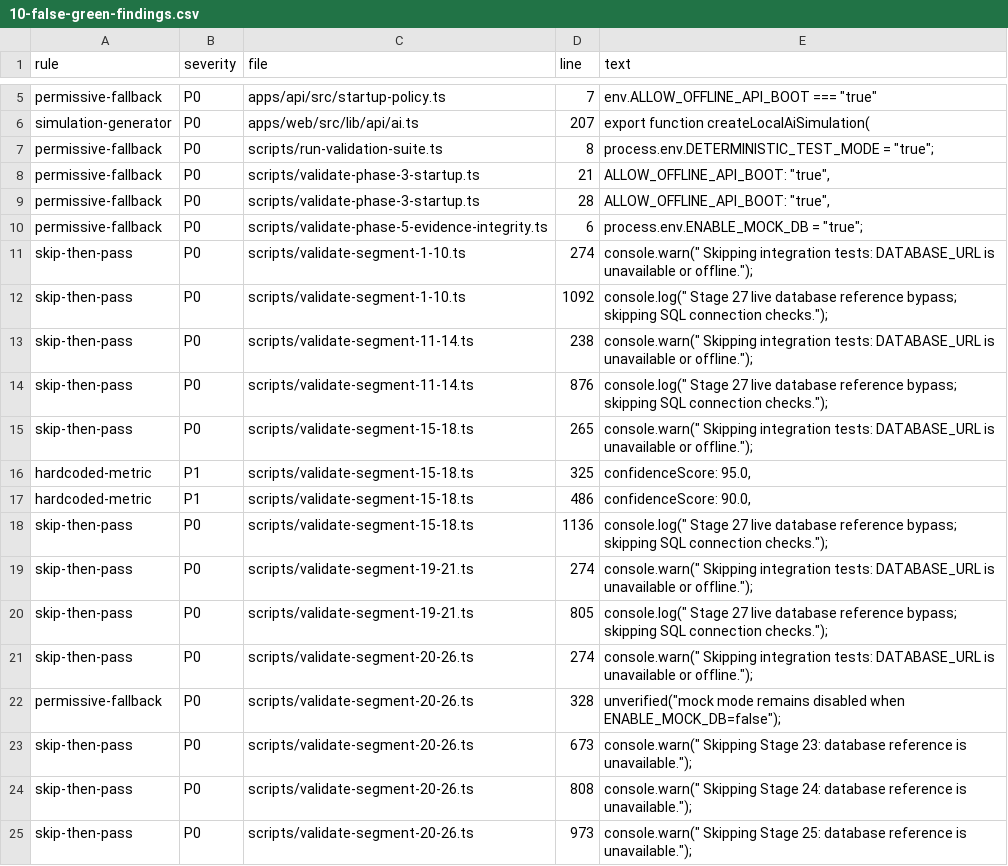
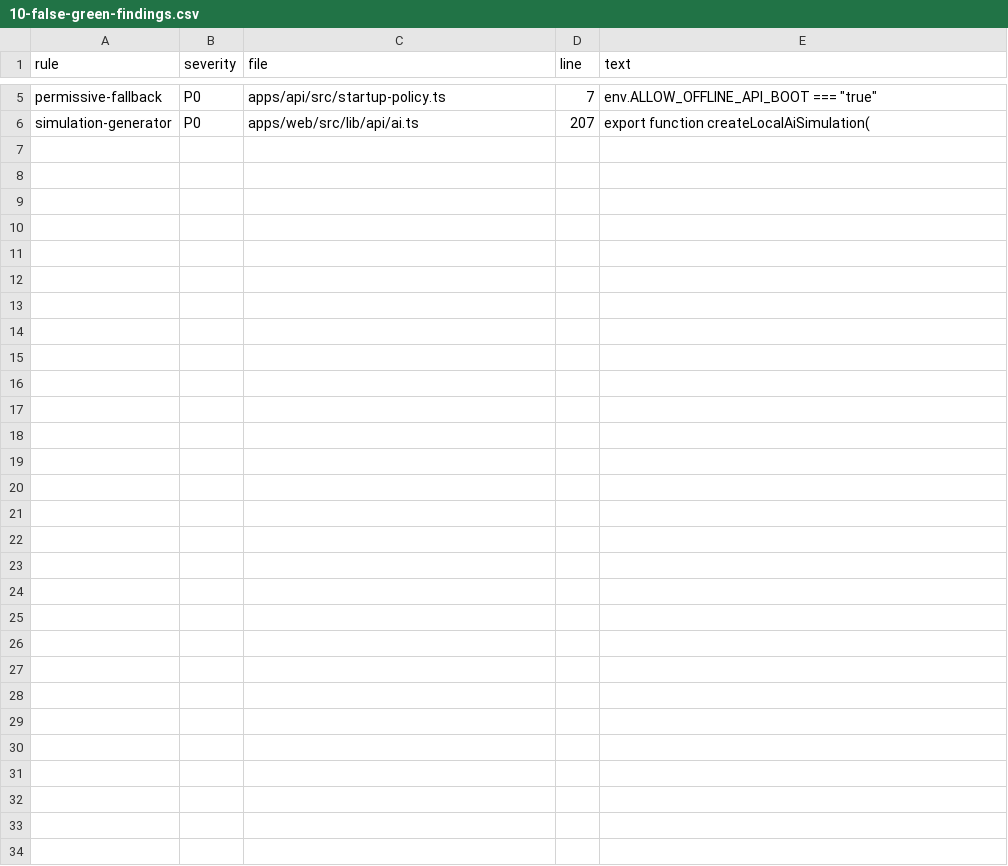
Before and after one commit to aydinogluomer-sys/Y-AI-Agent-Context-OS, a CSV file: docs/audit/2026-08-13-truth-audit/10-false-green-findings.csv, drawn as a sheet; only a part is shown, gaps mark what is left out; the diff covers the shown part only; the diff names each change by its address in the sheet, - before the commit and + after, or states it on an @@ line.

```diff
--- a/docs/audit/2026-08-13-truth-audit/10-false-green-findings.csv
+++ b/docs/audit/2026-08-13-truth-audit/10-false-green-findings.csv
-row 7: permissive-fallback | P0 | scripts/run-validation-suite.ts | 8 | process.env.DETERMINISTIC_TEST_MODE = "true";
-row 8: permissive-fallback | P0 | scripts/validate-phase-3-startup.ts | 21 | ALLOW_OFFLINE_API_BOOT: "true",
-row 9: permissive-fallback | P0 | scripts/validate-phase-3-startup.ts | 28 | ALLOW_OFFLINE_API_BOOT: "true",
-row 10: permissive-fallback | P0 | scripts/validate-phase-5-evidence-integrity.ts | 6 | process.env.ENABLE_MOCK_DB = "true";
-row 11: skip-then-pass | P0 | scripts/validate-segment-1-10.ts | 274 | console.warn(" Skipping integration tests: DATABASE_URL is unavailable or offline.");
-row 12: skip-then-pass | P0 | scripts/validate-segment-1-10.ts | 1092 | console.log(" Stage 27 live database reference bypass; skipping SQL connection checks.");
-row 13: skip-then-pass | P0 | scripts/validate-segment-11-14.ts | 238 | console.warn(" Skipping integration tests: DATABASE_URL is unavailable or offline.");
-row 14: skip-then-pass | P0 | scripts/validate-segment-11-14.ts | 876 | console.log(" Stage 27 live database reference bypass; skipping SQL connection checks.");
-row 15: skip-then-pass | P0 | scripts/validate-segment-15-18.ts | 265 | console.warn(" Skipping integration tests: DATABASE_URL is unavailable or offline.");
-row 16: hardcoded-metric | P1 | scripts/validate-segment-15-18.ts | 325 | confidenceScore: 95.0,
-row 17: hardcoded-metric | P1 | scripts/validate-segment-15-18.ts | 486 | confidenceScore: 90.0,
-row 18: skip-then-pass | P0 | scripts/validate-segment-15-18.ts | 1136 | console.log(" Stage 27 live database reference bypass; skipping SQL connection checks.");
-row 19: skip-then-pass | P0 | scripts/validate-segment-19-21.ts | 274 | console.warn(" Skipping integration tests: DATABASE_URL is unavailable or offline.");
-row 20: skip-then-pass | P0 | scripts/validate-segment-19-21.ts | 805 | console.log(" Stage 27 live database reference bypass; skipping SQL connection checks.");
-row 21: skip-then-pass | P0 | scripts/validate-segment-20-26.ts | 274 | console.warn(" Skipping integration tests: DATABASE_URL is unavailable or offline.");
-row 22: permissive-fallback | P0 | scripts/validate-segment-20-26.ts | 328 | unverified("mock mode remains disabled when ENABLE_MOCK_DB=false");
-row 23: skip-then-pass | P0 | scripts/validate-segment-20-26.ts | 673 | console.warn(" Skipping Stage 23: database reference is unavailable.");
-row 24: skip-then-pass | P0 | scripts/validate-segment-20-26.ts | 808 | console.warn(" Skipping Stage 24: database reference is unavailable.");
-row 25: skip-then-pass | P0 | scripts/validate-segment-20-26.ts | 973 | console.warn(" Skipping Stage 25: database reference is unavailable.");
```
Also changed, not shown: 19 removed rows elsewhere in this file, 30 other files.
